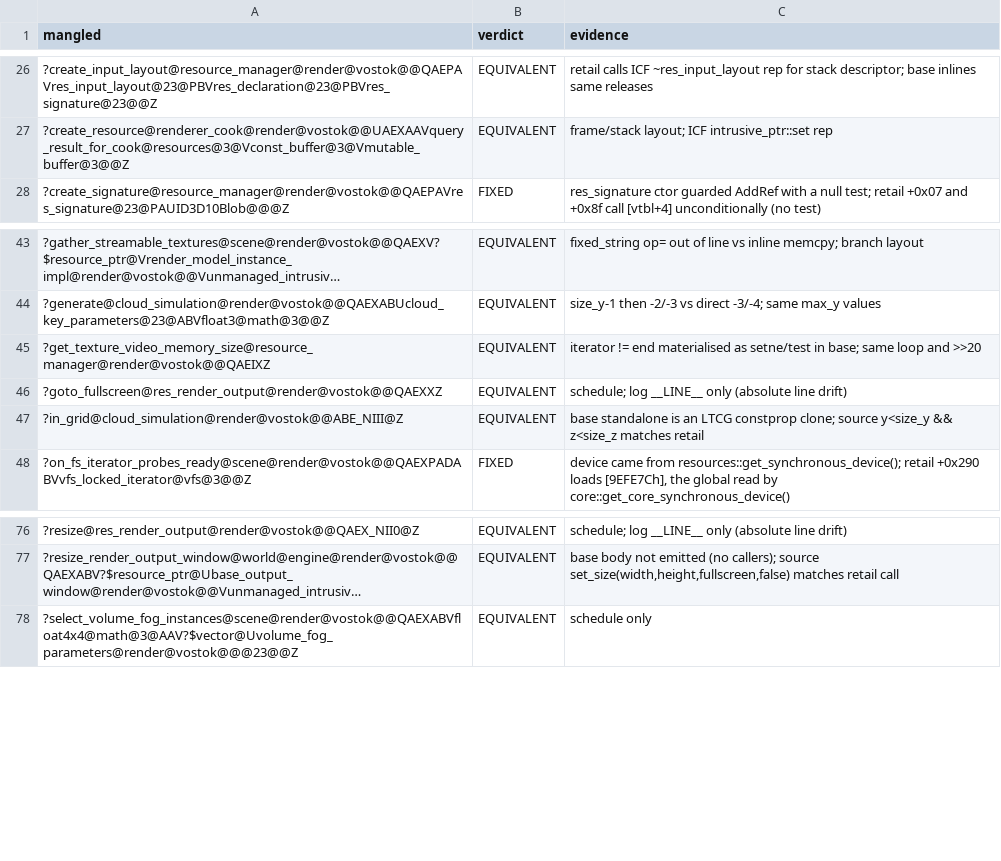
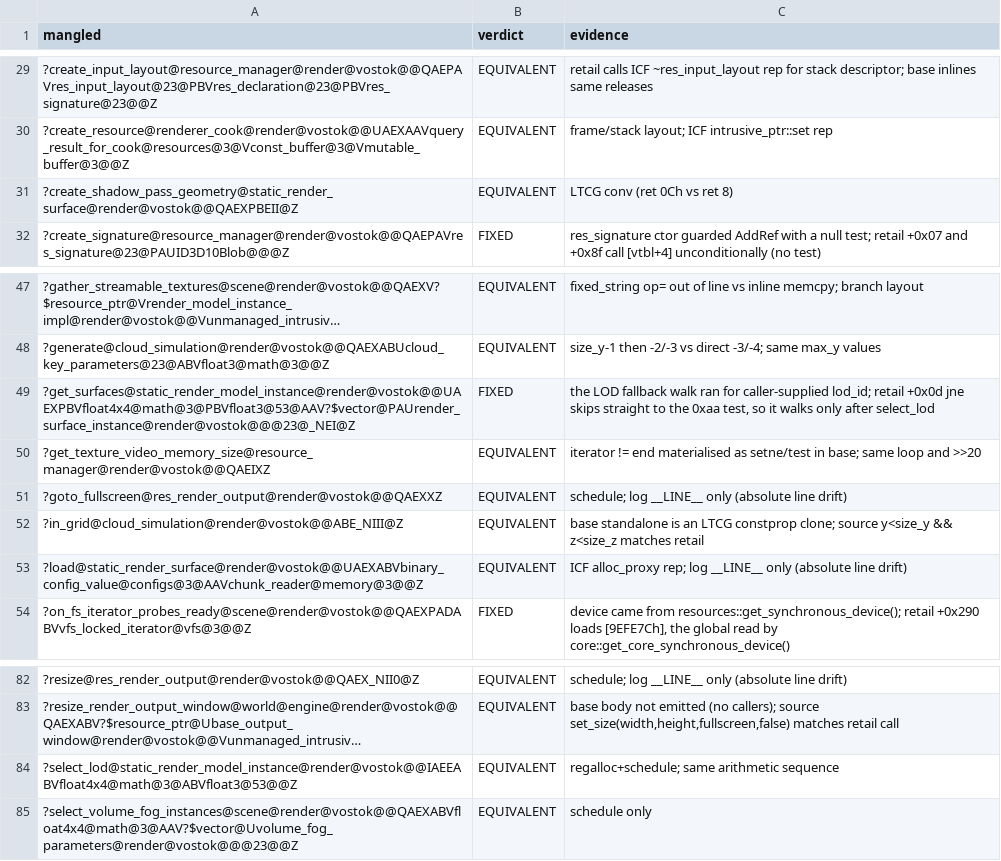
Before and after one commit to srp-survarium/vostok, a TSV file: docs/binary_matching/behavior_audit/render.tsv, drawn as a sheet; only a part is shown, gaps mark what is left out; long unchanged cells end in …; the diff covers the shown part only; the diff names each change by its address in the sheet, - before the commit and + after, or states it on an @@ line.

```diff
--- a/docs/binary_matching/behavior_audit/render.tsv
+++ b/docs/binary_matching/behavior_audit/render.tsv
+row 31: ?create_shadow_pass_geometry@static_render_surface@render@vostok@@QAEXPBEII@Z | EQUIVALENT | LTCG conv (ret 0Ch vs ret 8)
+row 49: ?get_surfaces@static_render_model_instance@render@vostok@@UAEXPBVfloat4x4@math@3@PBVfloat3@53@AAV?$vector@PAUrender_surface_instance@render@vostok@@@23@_NEI@Z | FIXED | the LOD fallback walk ran for caller-supplied lod_id; retail +0x0d jne skips straight to the 0xaa test, so it walks only after select_lod
+row 53: ?load@static_render_surface@render@vostok@@UAEXABVbinary_config_value@configs@3@AAVchunk_reader@memory@3@@Z | EQUIVALENT | ICF alloc_proxy rep; log __LINE__ only (absolute line drift)
+row 84: ?select_lod@static_render_model_instance@render@vostok@@IAEEABVfloat4x4@math@3@ABVfloat3@53@@Z | EQUIVALENT | regalloc+schedule; same arithmetic sequence
```
Also changed, not shown: 11 added rows elsewhere in this file, 1 other file.
